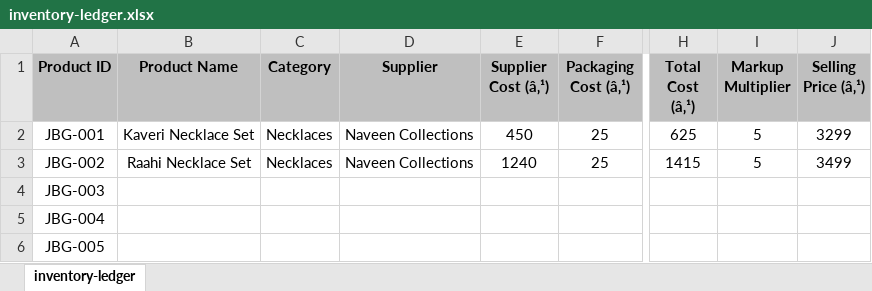
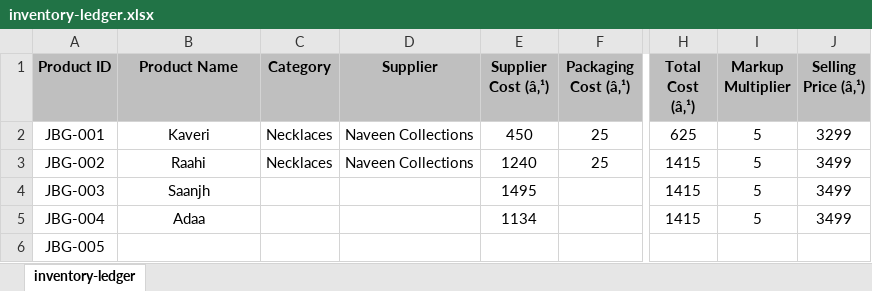
Before and after one commit to da2793/jewels-by-geetika, an Excel workbook: business/inventory-ledger.xlsx, sheet inventory-ledger, drawn as a sheet; only a part is shown, gaps mark what is left out; values as stored, in another font and other column widths than the file's, no borders; the diff names each change by its address in the sheet, - before the commit and + after, or states it on an @@ line.

Commit message:
Add Adaa (₹5,499), update all product descriptions with Why You'll Love It

```diff
--- a/business/inventory-ledger.xlsx (sheet inventory-ledger)
+++ b/business/inventory-ledger.xlsx (sheet inventory-ledger)
-B2 (Product Name): Kaveri Necklace Set
+B2 (Product Name): Kaveri
-B3 (Product Name): Raahi Necklace Set
+B3 (Product Name): Raahi
-B4 (Product Name): (empty)
+B4 (Product Name): Saanjh
-E4 (Supplier Cost (â‚¹)): (empty)
+E4 (Supplier Cost (â‚¹)): 1495
-H4:H5 (Total Cost (â‚¹)): (empty)
+H4:H5 (Total Cost (â‚¹)): 1415
-I4:I5 (Markup Multiplier): (empty)
+I4:I5 (Markup Multiplier): 5
-J4:J5 (Selling Price (â‚¹)): (empty)
+J4:J5 (Selling Price (â‚¹)): 3499
-B5 (Product Name): (empty)
+B5 (Product Name): Adaa
-E5 (Supplier Cost (â‚¹)): (empty)
+E5 (Supplier Cost (â‚¹)): 1134
```
Also changed, not shown: 5 other files.
